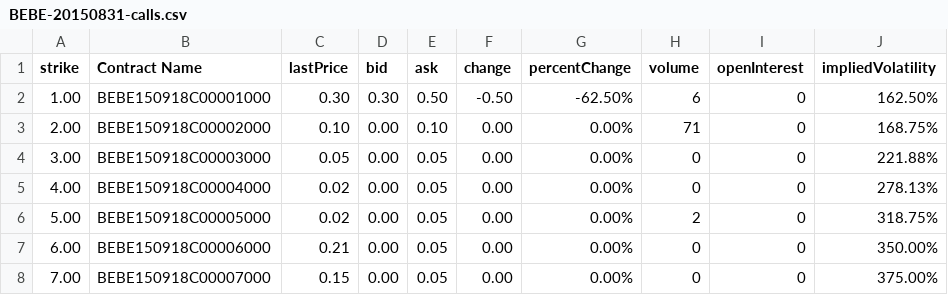
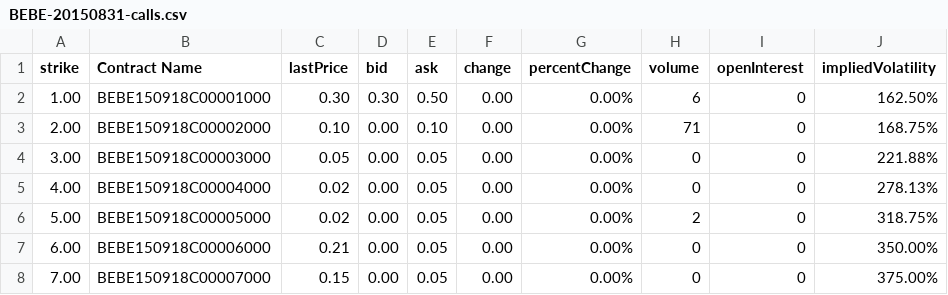
Before and after one commit to bharadwajyarlagadda/Finance_Data, a CSV file: Yahoo/Yahoo_Data/Yahoo_NASDAQ_Stock_Calls/BEBE-20150831-calls.csv, drawn as a sheet.

```diff
--- a/Yahoo/Yahoo_Data/Yahoo_NASDAQ_Stock_Calls/BEBE-20150831-calls.csv
+++ b/Yahoo/Yahoo_Data/Yahoo_NASDAQ_Stock_Calls/BEBE-20150831-calls.csv
@@ -1,3 +1,3 @@
 strike,Contract Name,lastPrice,bid,ask,change,percentChange,volume,openInterest,impliedVolatility
-1.00,BEBE150918C00001000,0.30,0.30,0.50,-0.50,-62.50%,6,0,162.50%
+1.00,BEBE150918C00001000,0.30,0.30,0.50,0.00,0.00%,6,0,162.50%
 2.00,BEBE150918C00002000,0.10,0.00,0.10,0.00,0.00%,71,0,168.75%
```
Also changed, not shown: Yahoo/Yahoo_Data/Yahoo_NASDAQ_Stock_Calls/ARIA-20150831-calls.csv, Yahoo/Yahoo_Data/Yahoo_NASDAQ_Stock_Puts/ARIA-20150831-puts.csv, 15 other files.
